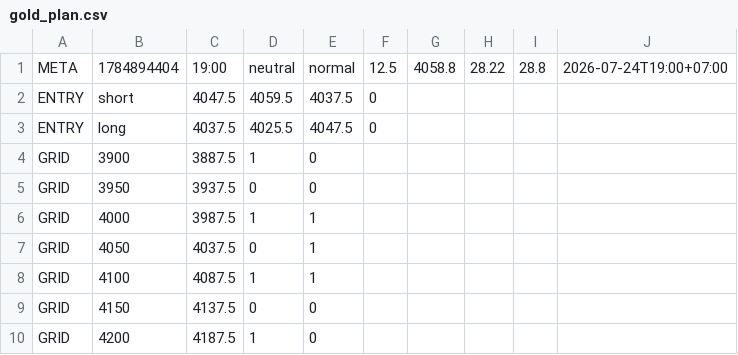
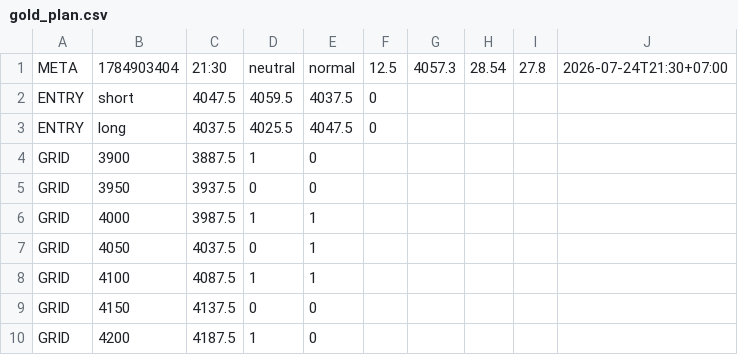
Before and after one commit to natthaphon-kf/GIO-page, a CSV file: data/gold_plan.csv, drawn as a sheet; removed rows and columns are numbered as before the commit, all else as after; the diff names each change by its address in the sheet, - before the commit and + after, or states it on an @@ line.

Commit message:
Auto plan 21:30 2026-07-24

```diff
--- a/data/gold_plan.csv
+++ b/data/gold_plan.csv
-row 1: META | 1784894404 | 19:00 | neutral | normal | 12.5 | 4058.8 | 28.22 | 28.8 | 2026-07-24T19:00+07:00
+row 1: META | 1784903404 | 21:30 | neutral | normal | 12.5 | 4057.3 | 28.54 | 27.8 | 2026-07-24T21:30+07:00
```
Also changed, not shown: 4 other files.
